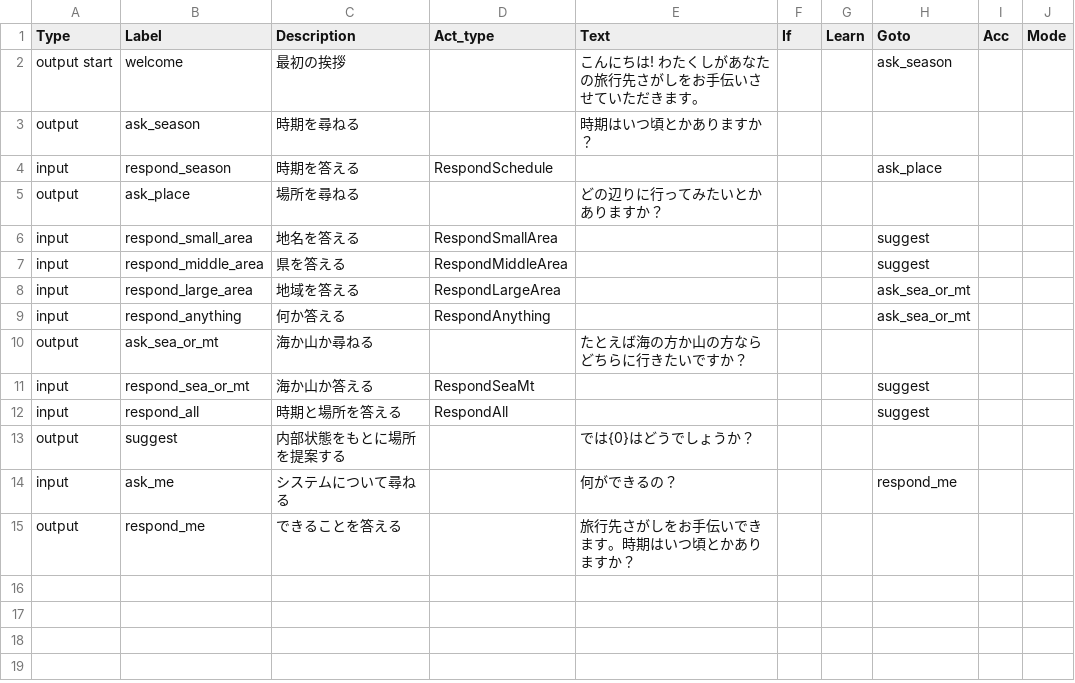
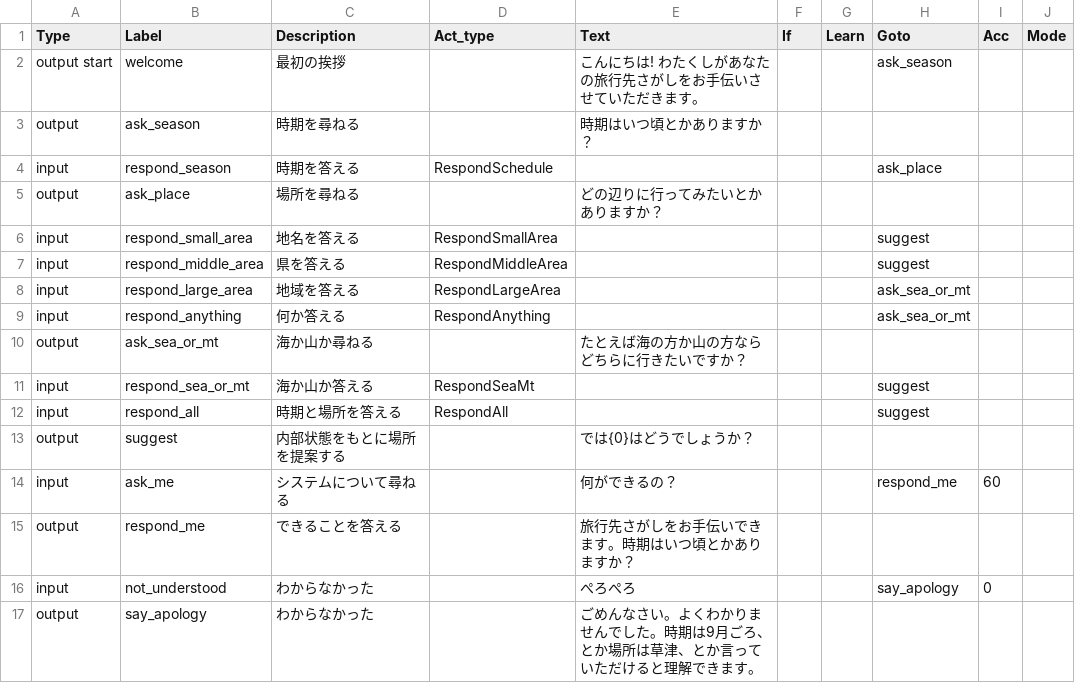
Before and after one commit to chagge/TravelBot, a CSV file: dialogue_system/knowledge/dialogue.csv, drawn as a sheet.

```diff
--- a/dialogue_system/knowledge/dialogue.csv
+++ b/dialogue_system/knowledge/dialogue.csv
@@ -13,3 +13,5 @@ input,respond_all,時期と場所を答える,RespondAll,,,,suggest,,
 output,suggest,内部状態をもとに場所を提案する,,では{0}はどうでしょうか？,,,,,
-input,ask_me,システムについて尋ねる,,何ができるの？,,,respond_me,,
+input,ask_me,システムについて尋ねる,,何ができるの？,,,respond_me,60,
 output,respond_me,できることを答える,,旅行先さがしをお手伝いできます。時期はいつ頃とかありますか？,,,,,
+input,not_understood,わからなかった,,ぺろぺろ,,,say_apology,0,
+output,say_apology,わからなかった,,ごめんなさい。よくわかりませんでした。時期は9月ごろ、とか場所は草津、とか言っていただけると理解できます。,,,,,
```
Also changed, not shown: 4 other files.
